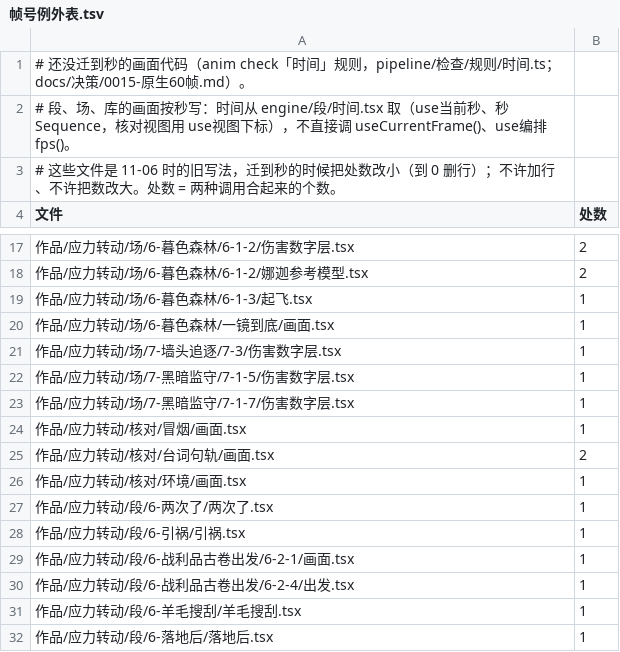
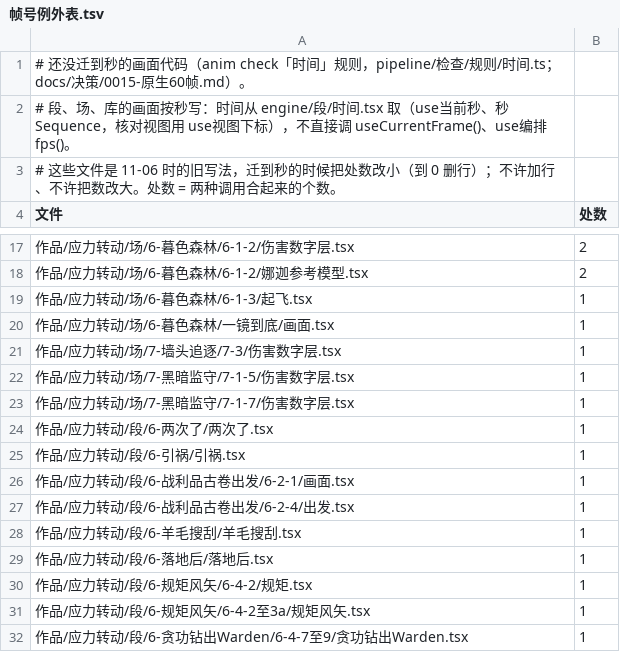
Before and after one commit to particle050811/mc-anim, a TSV file: docs/帧号例外表.tsv, drawn as a sheet; only a part is shown, gaps mark what is left out; the shorter side is filled out with more unchanged rows; the diff names each change by its address in the sheet, - before the commit and + after, or states it on an @@ line.

Commit message:
应力转动 核对段按秒取时间：冒烟、台词句轨按 use当前秒() × 段.fps（贴格），冒烟两声改 秒Sequence；环境一帧一个视图用 use视图下标；例外表删 3 行

```diff
--- a/docs/帧号例外表.tsv
+++ b/docs/帧号例外表.tsv
-row 24: 作品/应力转动/核对/冒烟/画面.tsx | 1
-row 25: 作品/应力转动/核对/台词句轨/画面.tsx | 2
-row 26: 作品/应力转动/核对/环境/画面.tsx | 1
```
Also changed, not shown: 3 other files.
